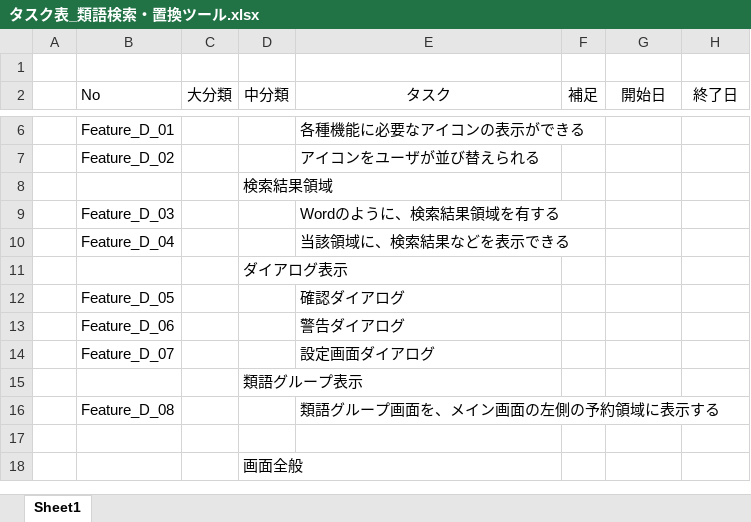
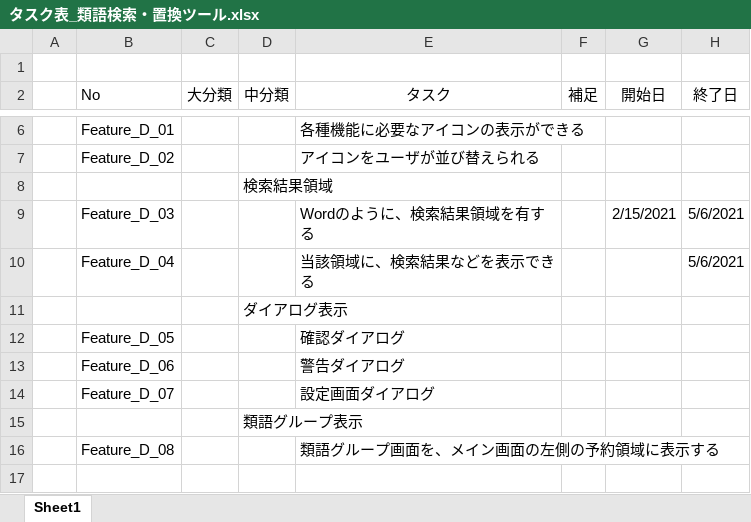
Before and after one commit to KM-Satoru-Takahashi/SynonyMe, an Excel workbook: タスク表_類語検索・置換ツール.xlsx, sheet Sheet1, drawn as a sheet; only a part is shown, gaps mark what is left out; the shorter side is filled out with more unchanged rows; values as stored, in another font and other column widths than the file's, no borders; the diff names each change by its address in the sheet, - before the commit and + after, or states it on an @@ line.

```diff
--- a/タスク表_類語検索・置換ツール.xlsx (sheet Sheet1)
+++ b/タスク表_類語検索・置換ツール.xlsx (sheet Sheet1)
-G9 (開始日): (empty)
+G9 (開始日): 2/15/2021
-H9:H10 (終了日): (empty)
+H9:H10 (終了日): 5/6/2021
```
Also changed, not shown: 12 other files.
